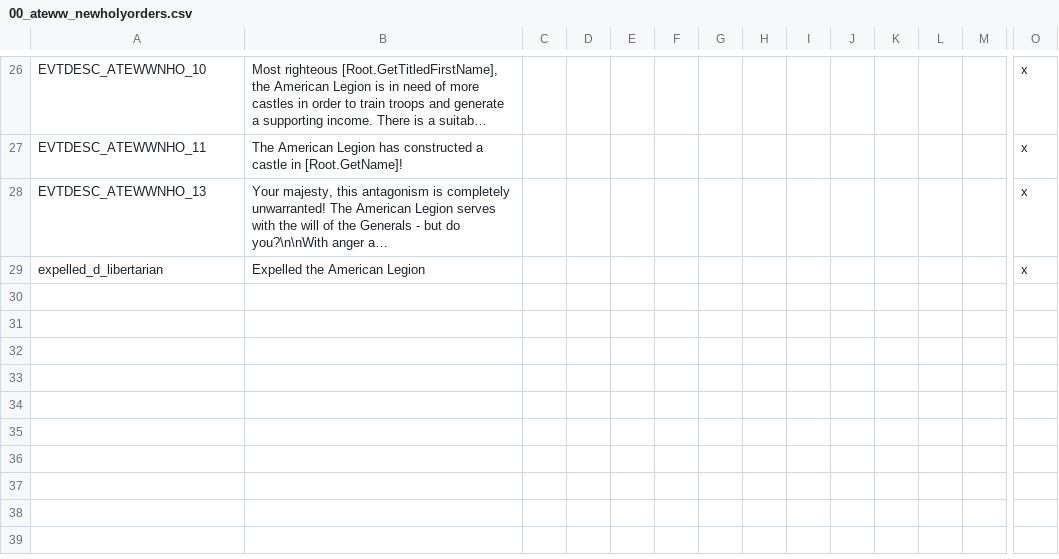
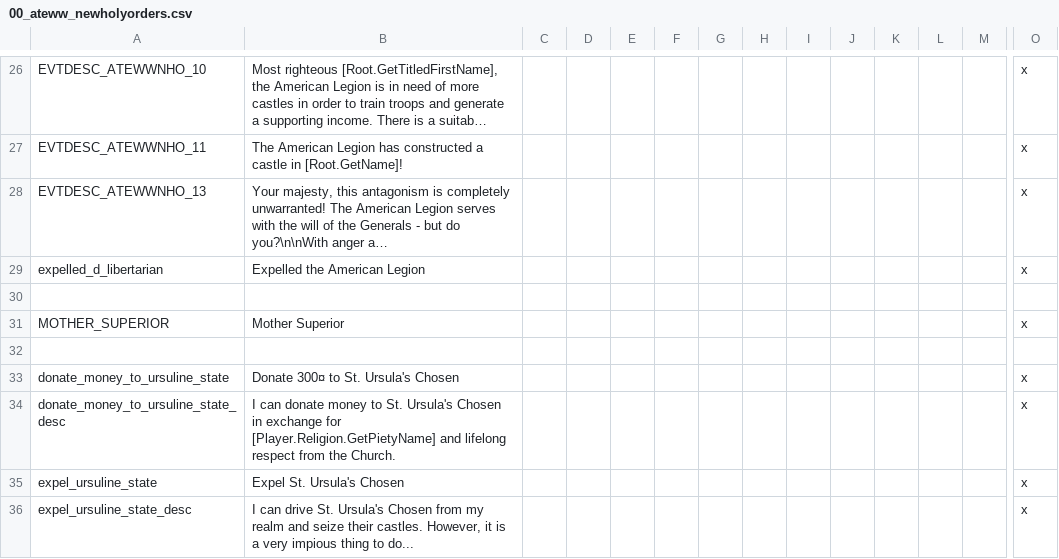
Before and after one commit to Yard1/After-the-End-Wild-Wasteland, a CSV file: localisation/00_ateww_newholyorders.csv, drawn as a sheet; only a part is shown, gaps mark what is left out; long unchanged cells end in …; rows hold the shown columns only; the diff names each change by its address in the sheet, - before the commit and + after, or states it on an @@ line.

```diff
--- a/localisation/00_ateww_newholyorders.csv
+++ b/localisation/00_ateww_newholyorders.csv
+row 30: (empty)
+row 31: MOTHER_SUPERIOR | Mother Superior |  |  |  |  |  |  |  |  |  |  |  | x
+row 32: (empty)
+row 33: donate_money_to_ursuline_state | Donate 300¤ to St. Ursula's Chosen |  |  |  |  |  |  |  |  |  |  |  | x
+row 34: donate_money_to_ursuline_state_desc | I can donate money to St. Ursula's Chosen in exchange for [Player.Religion.GetPietyName] and lifelong respect from the Church. |  |  |  |  |  |  |  |  |  |  |  | x
+row 35: expel_ursuline_state | Expel St. Ursula's Chosen |  |  |  |  |  |  |  |  |  |  |  | x
+row 36: expel_ursuline_state_desc | I can drive St. Ursula's Chosen from my realm and seize their castles. However, it is a very impious thing to do... |  |  |  |  |  |  |  |  |  |  |  | x
```
Also changed, not shown: localisation/0000_ateww_misc.csv, localisation/0000_ateww_religious.csv, 47 other files.
